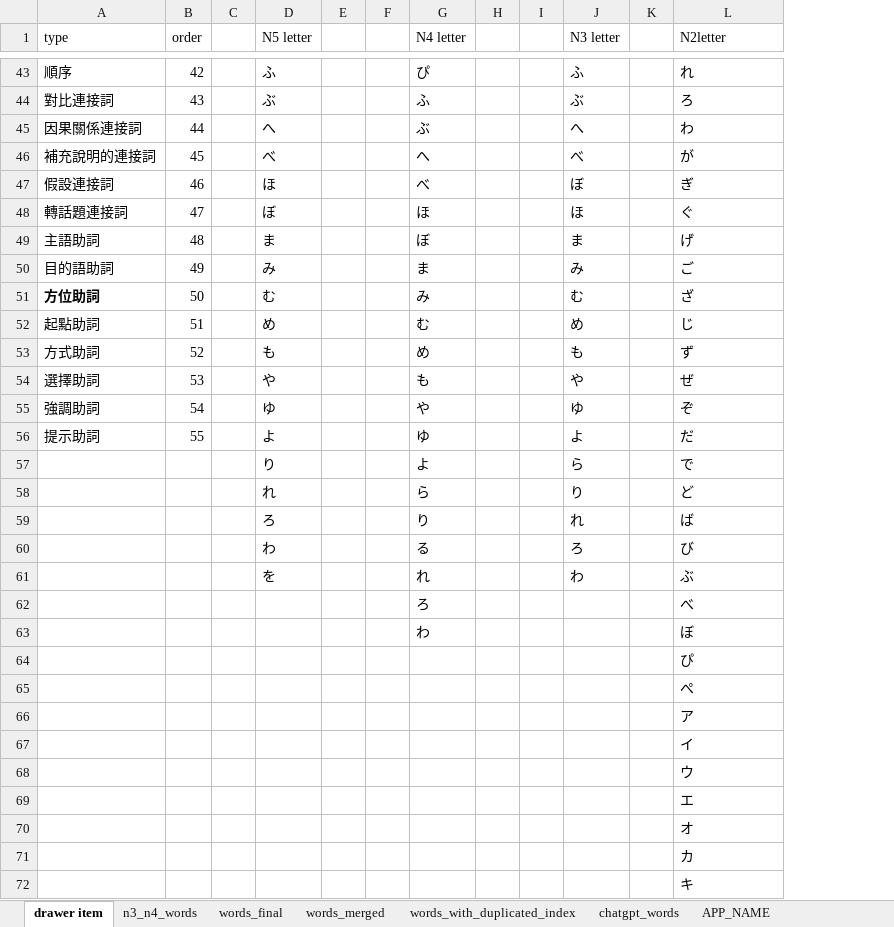
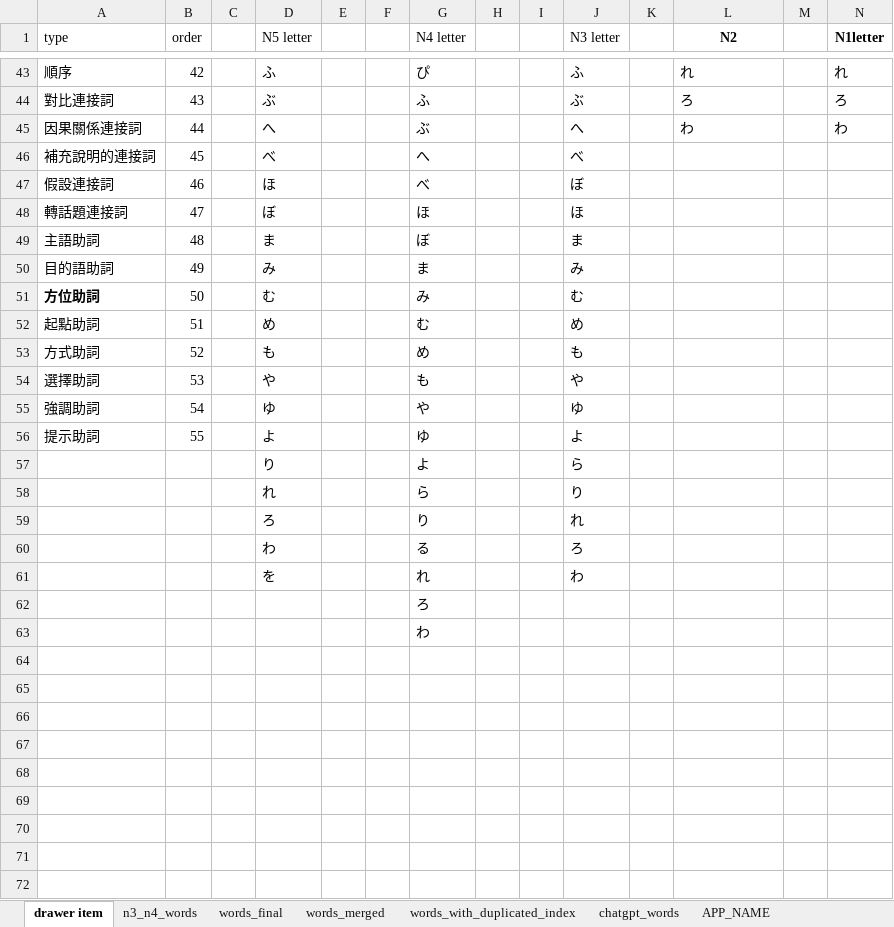
Before and after one commit to ivcode286/PandasJp, an Excel workbook: assets/file_for_reference/teaching_materials.xlsm, sheet drawer item, drawn as a sheet; only a part is shown, gaps mark what is left out; values as stored, in another font and other column widths than the file's, no borders; removed rows and columns are numbered as before the commit, all else as after; the diff covers the shown part only; the diff names each change by its address in the sheet, - before the commit and + after, or states it on an @@ line.

Commit message:
update drawer items

```diff
--- a/assets/file_for_reference/teaching_materials.xlsm (sheet drawer item)
+++ b/assets/file_for_reference/teaching_materials.xlsm (sheet drawer item)
+column M, empty
+column N (N1letter), rows 43-45: れ | ろ | わ
-L1: N2letter
+L1: N2
@@ L1 bold: off → on, alignment: left → center @@
-L46 (N2): が
+L46 (N2): (empty)
-L47 (N2): ぎ
+L47 (N2): (empty)
-L48 (N2): ぐ
+L48 (N2): (empty)
-L49 (N2): げ
+L49 (N2): (empty)
-L50 (N2): ご
+L50 (N2): (empty)
-L51 (N2): ざ
+L51 (N2): (empty)
-L52 (N2): じ
+L52 (N2): (empty)
-L53 (N2): ず
+L53 (N2): (empty)
-L54 (N2): ぜ
+L54 (N2): (empty)
-L55 (N2): ぞ
+L55 (N2): (empty)
-L56 (N2): だ
+L56 (N2): (empty)
-L57 (N2): で
+L57 (N2): (empty)
-L58 (N2): ど
+L58 (N2): (empty)
-L59 (N2): ば
+L59 (N2): (empty)
-L60 (N2): び
+L60 (N2): (empty)
-L61 (N2): ぶ
+L61 (N2): (empty)
-L62 (N2): べ
+L62 (N2): (empty)
-L63 (N2): ぼ
+L63 (N2): (empty)
-row 64:  |  |  |  |  |  |  |  |  |  |  | ぴ
-row 65:  |  |  |  |  |  |  |  |  |  |  | ぺ
-row 66:  |  |  |  |  |  |  |  |  |  |  | ア
-row 67:  |  |  |  |  |  |  |  |  |  |  | イ
-row 68:  |  |  |  |  |  |  |  |  |  |  | ウ
-row 69:  |  |  |  |  |  |  |  |  |  |  | エ
-row 70:  |  |  |  |  |  |  |  |  |  |  | オ
-row 71:  |  |  |  |  |  |  |  |  |  |  | カ
-row 72:  |  |  |  |  |  |  |  |  |  |  | キ
```
Also changed, not shown: 40 removed rows elsewhere in this sheet, 2 other files.
